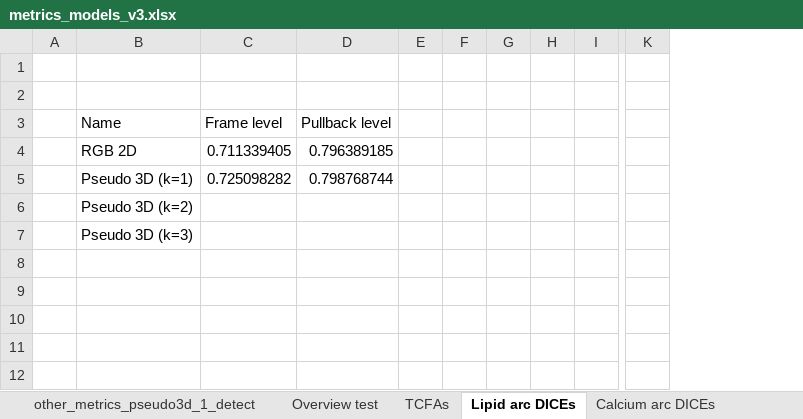
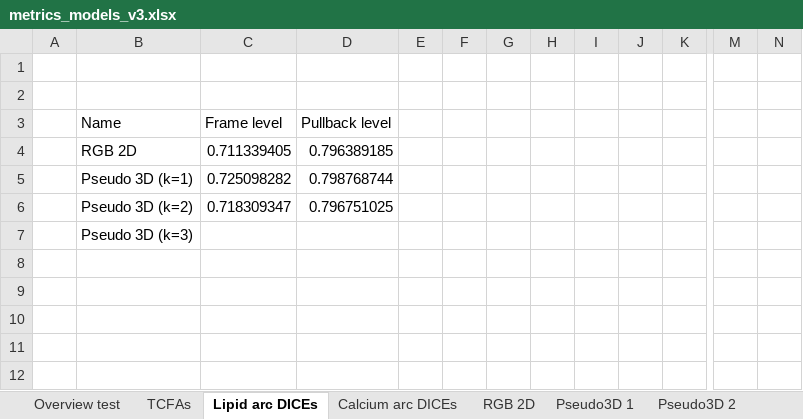
Before and after one commit to Gonzalo2408/CardiacOCT-project, an Excel workbook: info-files/metrics/metrics_models_v3.xlsx, sheet Lipid arc DICEs, drawn as a sheet; only a part is shown, gaps mark what is left out; values as stored, in another font and other column widths than the file's, no borders; charts and pictures and table styles not drawn; removed rows and columns are numbered as before the commit, all else as after; rows hold the shown columns only; the diff names each change by its address in the sheet, - before the commit and + after, or states it on an @@ line.

```diff
--- a/info-files/metrics/metrics_models_v3.xlsx (sheet Lipid arc DICEs)
+++ b/info-files/metrics/metrics_models_v3.xlsx (sheet Lipid arc DICEs)
-sheet tab: other_metrics_pseudo3d_1_detect
+sheet tab: Pseudo3D 2
-column F, empty
+column F, empty
+column I, empty
+column J, empty
+column N, empty
-row 6:  | Pseudo 3D (k=2)
+row 6:  | Pseudo 3D (k=2) | 0.718309347 | 0.796751025
```
Also changed, not shown: sheet RGB 2D, sheet Overview test, sheet Calcium arc DICEs, sheet Pseudo3D 1, charts or pictures, info-files/counts/counts_v3.xlsx, info-files/statistics/measures_analysis_v2.xlsx, 22 other files.
